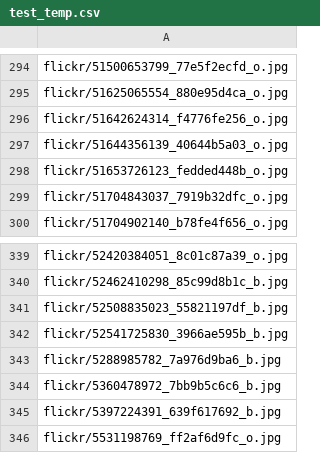
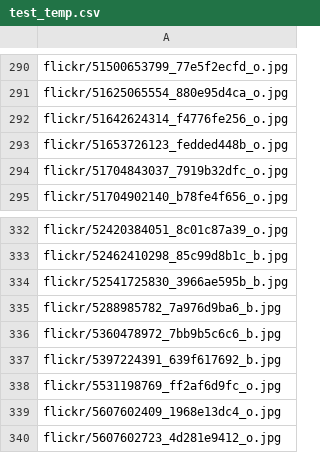
Before and after one commit to kristoisberg/macheene-lern, a CSV file: data/test_temp.csv, drawn as a sheet; only a part is shown, gaps mark what is left out; the shorter side is filled out with more unchanged rows; the diff covers the shown part only.

```diff
--- a/data/test_temp.csv
+++ b/data/test_temp.csv
@@ -296,3 +292,2 @@ flickr/51625065554_880e95d4ca_o.jpg
 flickr/51642624314_f4776fe256_o.jpg
-flickr/51644356139_40644b5a03_o.jpg
 flickr/51653726123_fedded448b_o.jpg
@@ -340,3 +333,2 @@ flickr/52420384051_8c01c87a39_o.jpg
 flickr/52462410298_85c99d8b1c_b.jpg
-flickr/52508835023_55821197df_b.jpg
 flickr/52541725830_3966ae595b_b.jpg
```
Also changed, not shown: 6 removed rows elsewhere in this file, data/submission_temp.csv, data/train.csv.
